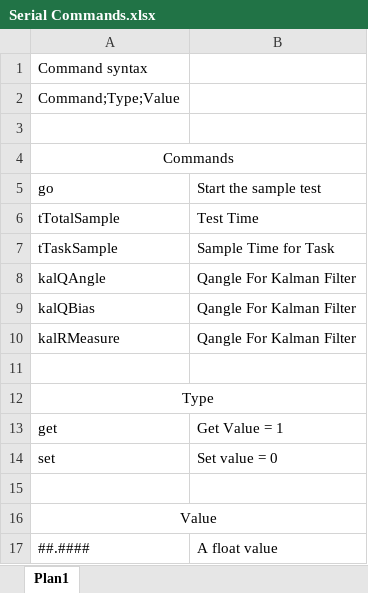
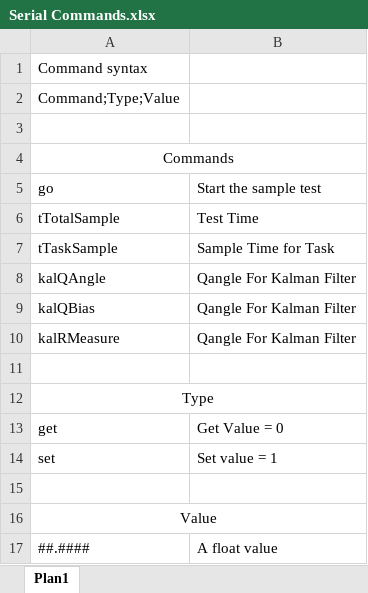
Before and after one commit to caiotoledo/Cubli_2016, an Excel workbook: FreeRTOS/IMU_FreeRTOS/Serial Commands.xlsx, sheet Plan1, drawn as a sheet; values as stored, in another font and other column widths than the file's, no borders; the diff names each change by its address in the sheet, - before the commit and + after, or states it on an @@ line.

```diff
--- a/FreeRTOS/IMU_FreeRTOS/Serial Commands.xlsx (sheet Plan1)
+++ b/FreeRTOS/IMU_FreeRTOS/Serial Commands.xlsx (sheet Plan1)
-B13 (Start the sample test): Get Value = 1
+B13 (Start the sample test): Get Value = 0
-B14 (Start the sample test): Set value = 0
+B14 (Start the sample test): Set value = 1
```
Also changed, not shown: 40 other files.
